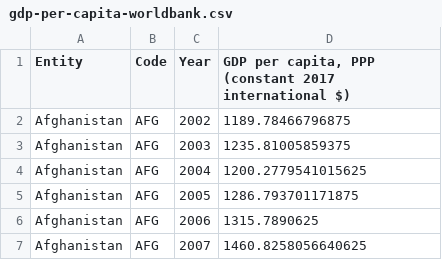
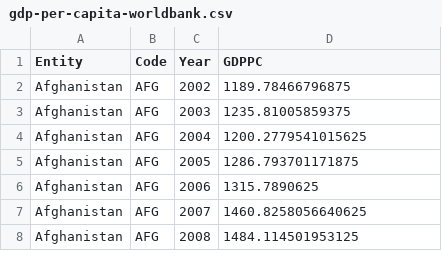
Before and after one commit to IsacWenn/weekly-assignments-DAT405, a CSV file: weekly-assignment-1/data/gdp-per-capita-worldbank.csv, drawn as a sheet; only a part is shown; the shorter side is filled out with more unchanged rows.

```diff
--- a/weekly-assignment-1/data/gdp-per-capita-worldbank.csv
+++ b/weekly-assignment-1/data/gdp-per-capita-worldbank.csv
@@ -1,2 +1,2 @@
-Entity,Code,Year,"GDP per capita, PPP (constant 2017 international $)"
+Entity,Code,Year,GDPPC
 Afghanistan,AFG,2002,1189.78466796875
```
Also changed, not shown: weekly-assignment-1/data/life-expectancy.csv, 1 other file.
